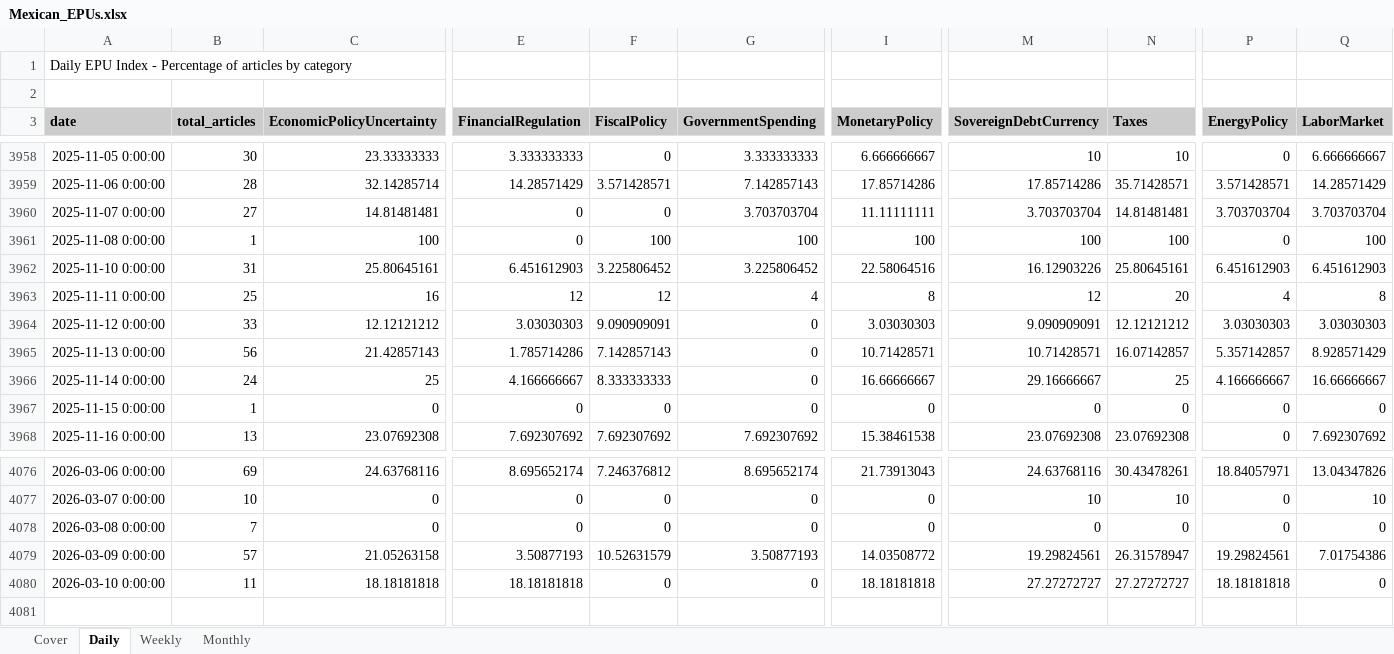
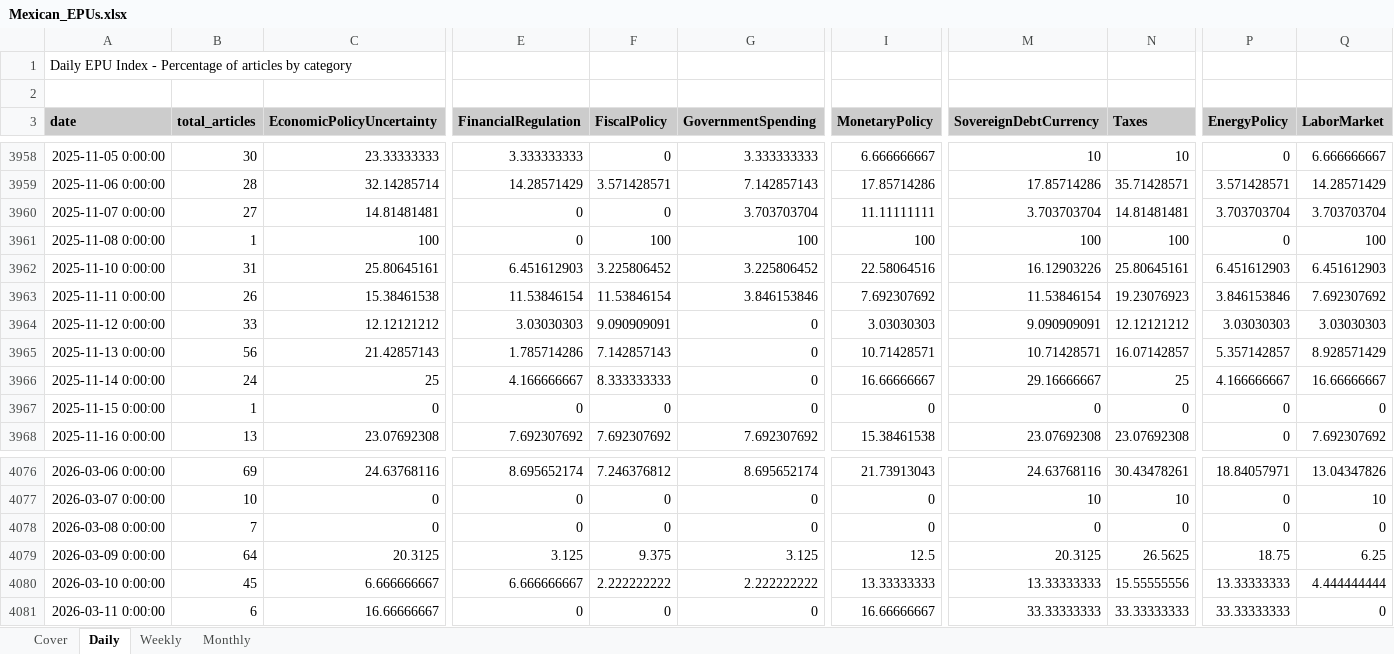
Before and after one commit to adentler1/MonitoringMexico, an Excel workbook: Mexican_EPUs.xlsx, sheet Daily, drawn as a sheet; only a part is shown, gaps mark what is left out; values as stored, in another font and other column widths than the file's, no borders; rows hold the shown columns only; the diff covers the shown part only; the diff names each change by its address in the sheet, - before the commit and + after, or states it on an @@ line.

```diff
--- a/Mexican_EPUs.xlsx (sheet Daily)
+++ b/Mexican_EPUs.xlsx (sheet Daily)
-B3963 (total_articles): 25
+B3963 (total_articles): 26
-C3963 (EconomicPolicyUncertainty): 16
+C3963 (EconomicPolicyUncertainty): 15.38461538
-E3963 (FinancialRegulation): 12
+E3963 (FinancialRegulation): 11.53846154
-F3963 (FiscalPolicy): 12
+F3963 (FiscalPolicy): 11.53846154
-G3963 (GovernmentSpending): 4
+G3963 (GovernmentSpending): 3.846153846
-I3963 (MonetaryPolicy): 8
+I3963 (MonetaryPolicy): 7.692307692
-M3963 (SovereignDebtCurrency): 12
+M3963 (SovereignDebtCurrency): 11.53846154
-N3963 (Taxes): 20
+N3963 (Taxes): 19.23076923
-P3963 (EnergyPolicy): 4
+P3963 (EnergyPolicy): 3.846153846
-Q3963 (LaborMarket): 8
+Q3963 (LaborMarket): 7.692307692
-B4079 (total_articles): 57
+B4079 (total_articles): 64
-C4079 (EconomicPolicyUncertainty): 21.05263158
+C4079 (EconomicPolicyUncertainty): 20.3125
-E4079 (FinancialRegulation): 3.50877193
+E4079 (FinancialRegulation): 3.125
-F4079 (FiscalPolicy): 10.52631579
+F4079 (FiscalPolicy): 9.375
-G4079 (GovernmentSpending): 3.50877193
+G4079 (GovernmentSpending): 3.125
-I4079 (MonetaryPolicy): 14.03508772
+I4079 (MonetaryPolicy): 12.5
-M4079 (SovereignDebtCurrency): 19.29824561
+M4079 (SovereignDebtCurrency): 20.3125
-N4079 (Taxes): 26.31578947
+N4079 (Taxes): 26.5625
-P4079 (EnergyPolicy): 19.29824561
+P4079 (EnergyPolicy): 18.75
-Q4079 (LaborMarket): 7.01754386
+Q4079 (LaborMarket): 6.25
-B4080 (total_articles): 11
+B4080 (total_articles): 45
-C4080 (EconomicPolicyUncertainty): 18.18181818
+C4080 (EconomicPolicyUncertainty): 6.666666667
-E4080 (FinancialRegulation): 18.18181818
+E4080 (FinancialRegulation): 6.666666667
-F4080 (FiscalPolicy): 0
+F4080 (FiscalPolicy): 2.222222222
-G4080 (GovernmentSpending): 0
+G4080 (GovernmentSpending): 2.222222222
-I4080 (MonetaryPolicy): 18.18181818
+I4080 (MonetaryPolicy): 13.33333333
-M4080 (SovereignDebtCurrency): 27.27272727
+M4080 (SovereignDebtCurrency): 13.33333333
-N4080 (Taxes): 27.27272727
+N4080 (Taxes): 15.55555556
-P4080 (EnergyPolicy): 18.18181818
+P4080 (EnergyPolicy): 13.33333333
-Q4080 (LaborMarket): 0
+Q4080 (LaborMarket): 4.444444444
+row 4081: 2026-03-11 0:00:00 | 6 | 16.66666667 | 0 | 0 | 0 | 16.66666667 | 33.33333333 | 33.33333333 | 33.33333333 | 0
```
Also changed, not shown: 8 edited cells elsewhere in this sheet, sheet Weekly, sheet Monthly, sheet Cover.
